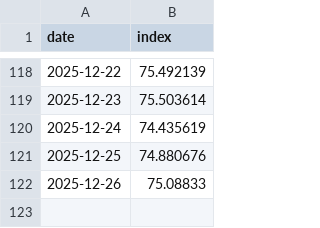
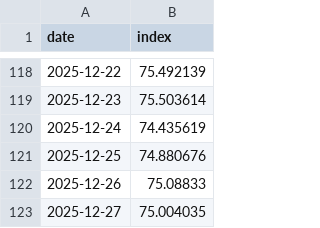
Before and after one commit to ceciliamyeong/demo, a CSV file: out/history/bm20_index_history.csv, drawn as a sheet; only a part is shown, gaps mark what is left out.

```diff
--- a/out/history/bm20_index_history.csv
+++ b/out/history/bm20_index_history.csv
@@ -122 +122,2 @@ date,index
 2025-12-26,75.08833
+2025-12-27,75.004035
```
Also changed, not shown: 15 other files.
